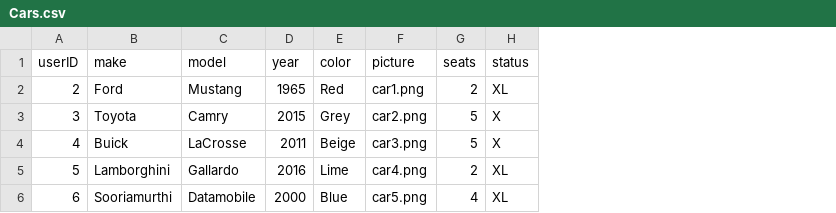
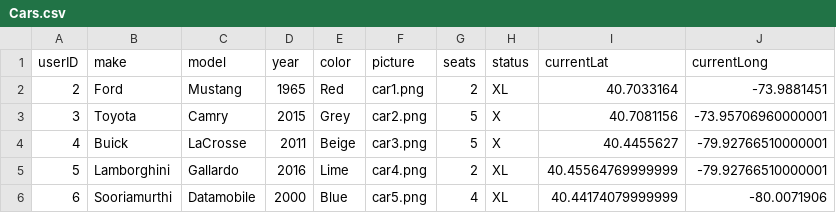
Before and after one commit to SivanMehta/372-Final-Project, a CSV file: data/Cars.csv, drawn as a sheet; the diff names each change by its address in the sheet, - before the commit and + after, or states it on an @@ line.

Commit message:
adding in current lat and long for cars to create.sql and the csv

```diff
--- a/data/Cars.csv
+++ b/data/Cars.csv
+column I (currentLat), rows 2-6: 40.7033164 | 40.7081156 | 40.4455627 | 40.45564769999999 | 40.44174079999999
+column J (currentLong), rows 2-6: -73.9881451 | -73.95706960000001 | -79.92766510000001 | -79.92766510000001 | -80.0071906
```
Also changed, not shown: 1 other file.
